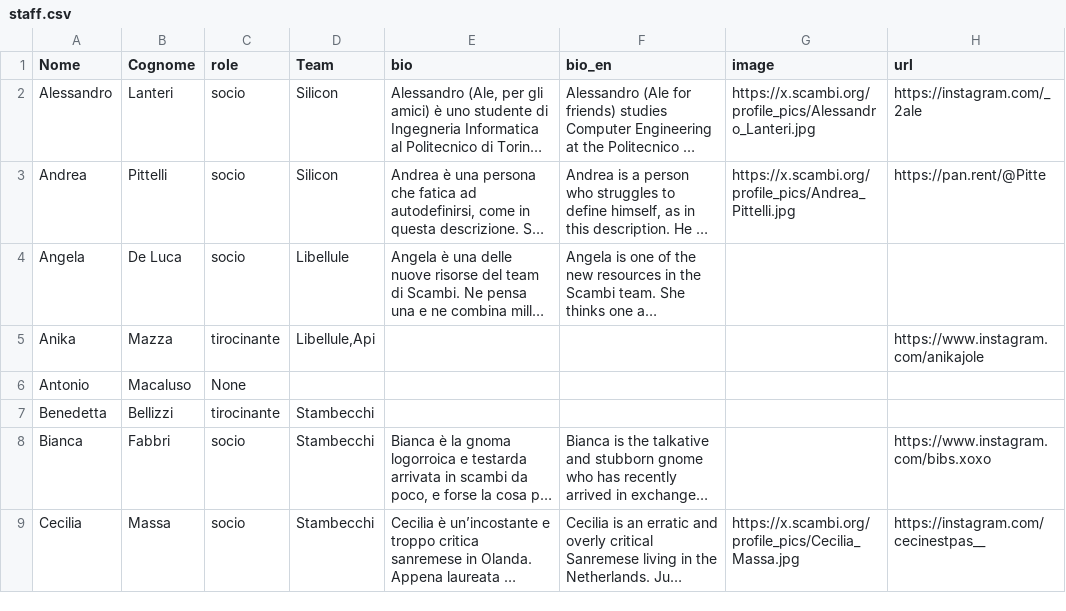
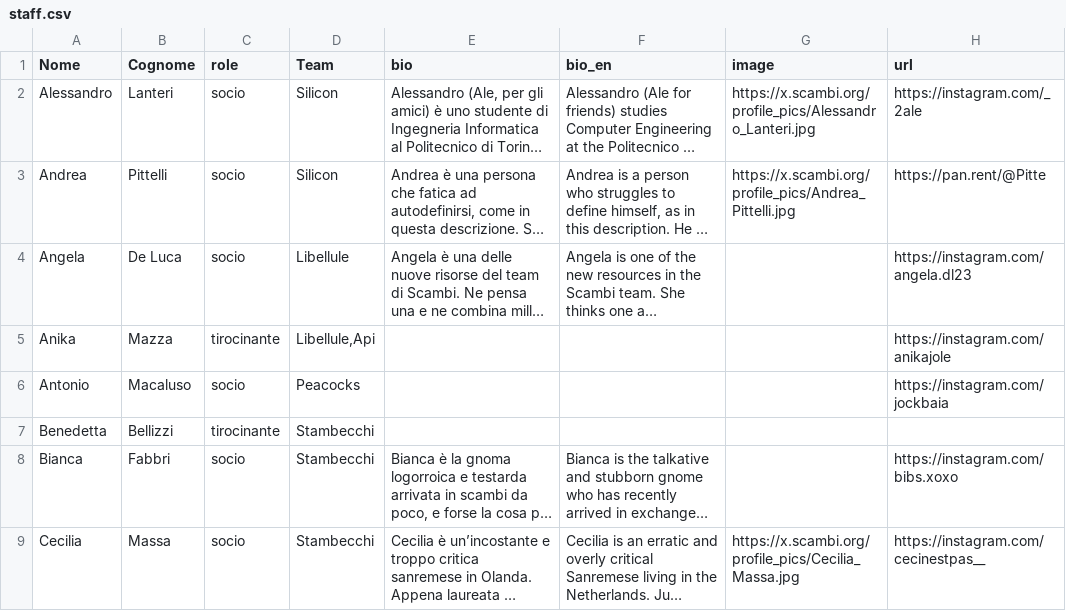
Before and after one commit to scambifestival/scambi.org, a CSV file: data/staff.csv, drawn as a sheet; only a part is shown; long unchanged cells end in …; the diff covers the shown part only; the diff names each change by its address in the sheet, - before the commit and + after, or states it on an @@ line.

Commit message:
Script updating.

```diff
--- a/data/staff.csv
+++ b/data/staff.csv
-H4 (url): (empty)
+H4 (url): https://instagram.com/angela.dl23
-H5 (url): https://www.instagram.com/anikajole
+H5 (url): https://instagram.com/anikajole
-C6 (role): None
+C6 (role): socio
-D6 (Team): (empty)
+D6 (Team): Peacocks
-H6 (url): (empty)
+H6 (url): https://instagram.com/jockbaia
-H8 (url): https://www.instagram.com/bibs.xoxo
+H8 (url): https://instagram.com/bibs.xoxo
```
Also changed, not shown: 8 edited cells elsewhere in this file.
